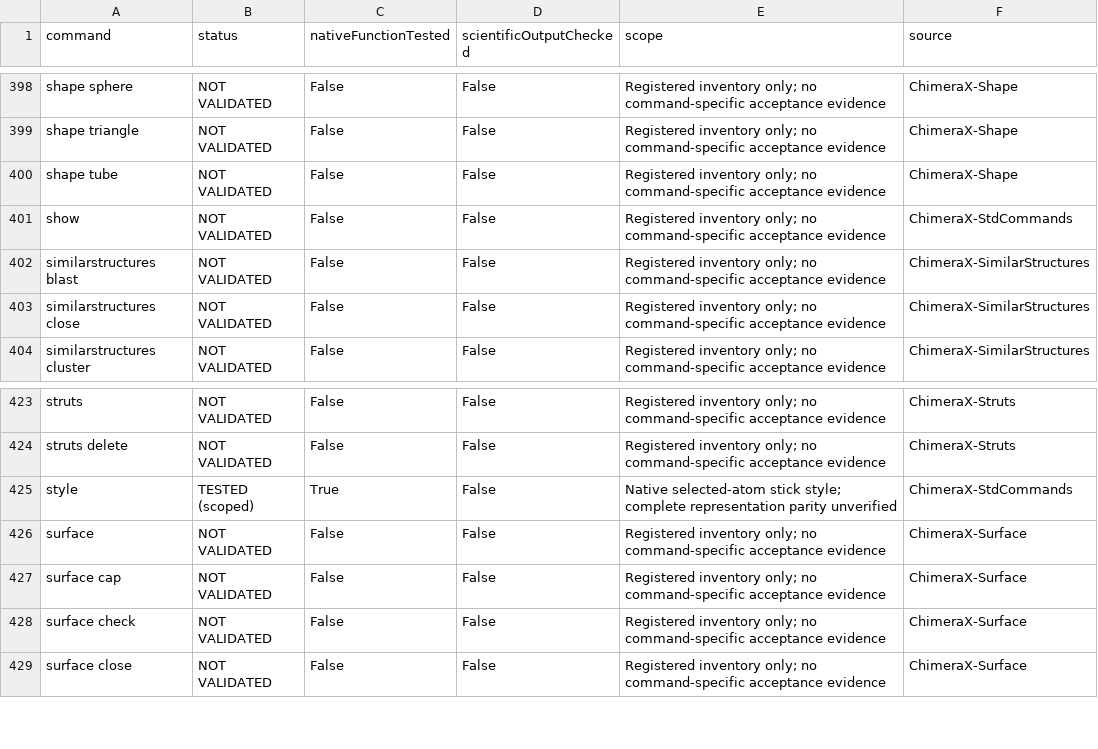
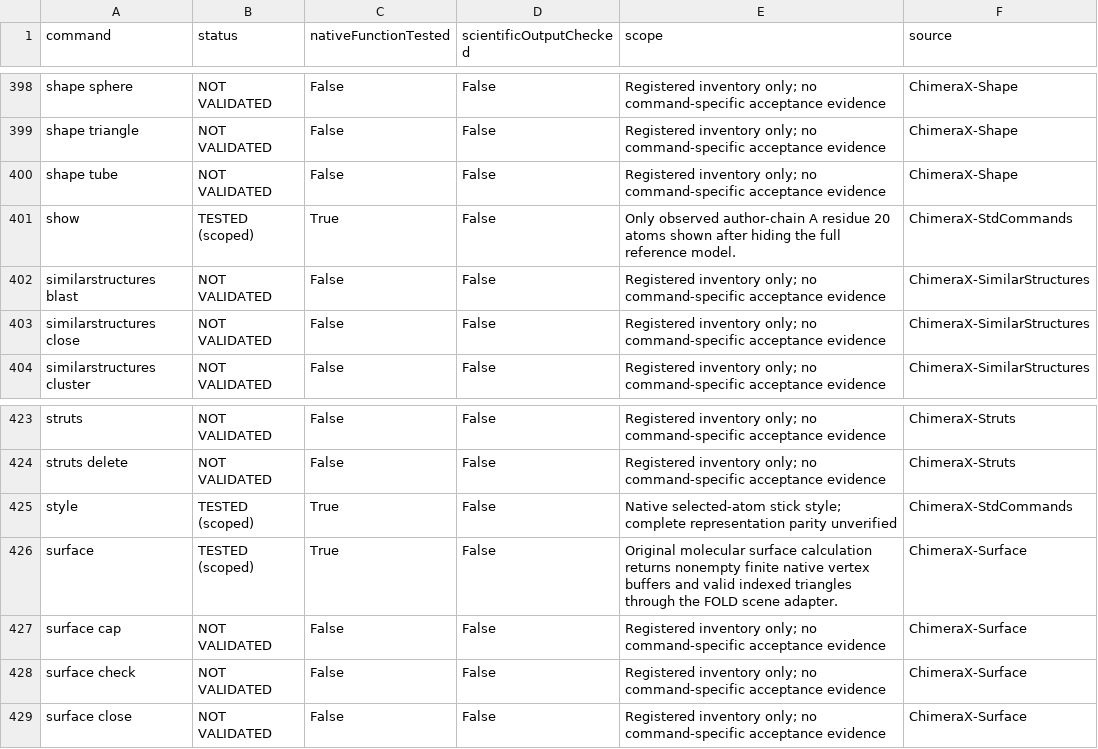
Before and after one commit to sparklesviii23/fold-studio, a CSV file: docs/CHIMERAX_COMMAND_COMPATIBILITY.csv, drawn as a sheet; only a part is shown, gaps mark what is left out; the diff covers the shown part only.

Commit message:
Preserve native bonds in MolStar and verify eight more ChimeraX commands

```diff
--- a/docs/CHIMERAX_COMMAND_COMPATIBILITY.csv
+++ b/docs/CHIMERAX_COMMAND_COMPATIBILITY.csv
@@ -400,3 +400,3 @@ shape triangle,NOT VALIDATED,False,False,Registered inventory only; no command-s
 shape tube,NOT VALIDATED,False,False,Registered inventory only; no command-specific acceptance evidence,ChimeraX-Shape
-show,NOT VALIDATED,False,False,Registered inventory only; no command-specific acceptance evidence,ChimeraX-StdCommands
+show,TESTED (scoped),True,False,Only observed author-chain A residue 20 atoms shown after hiding the full reference model.,ChimeraX-StdCommands
 similarstructures blast,NOT VALIDATED,False,False,Registered inventory only; no command-specific acceptance evidence,ChimeraX-SimilarStructures
@@ -425,3 +425,3 @@ struts delete,NOT VALIDATED,False,False,Registered inventory only; no command-sp
 style,TESTED (scoped),True,False,Native selected-atom stick style; complete representation parity unverified,ChimeraX-StdCommands
-surface,NOT VALIDATED,False,False,Registered inventory only; no command-specific acceptance evidence,ChimeraX-Surface
+surface,TESTED (scoped),True,False,Original molecular surface calculation returns nonempty finite native vertex buffers and valid indexed triangles through the FOLD scene adapter.,ChimeraX-Surface
 surface cap,NOT VALIDATED,False,False,Registered inventory only; no command-specific acceptance evidence,ChimeraX-Surface
```
Also changed, not shown: 21 edited cells elsewhere in this file, 14 other files.
